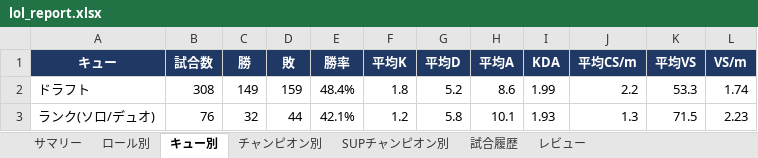
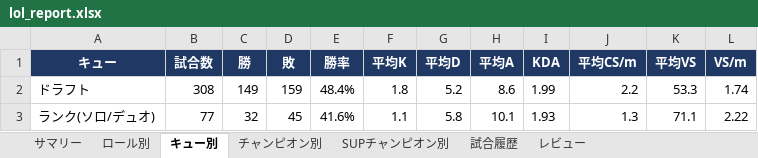
Before and after one commit to kenchi1209-hub/LoL-SUP-Tracker, an Excel workbook: data/excel/lol_report.xlsx, sheet キュー別, drawn as a sheet; values as stored, in another font and other column widths than the file's, no borders; conditional formats not drawn; the diff names each change by its address in the sheet, - before the commit and + after, or states it on an @@ line.

```diff
--- a/data/excel/lol_report.xlsx (sheet キュー別)
+++ b/data/excel/lol_report.xlsx (sheet キュー別)
-B3 (試合数): 76
+B3 (試合数): 77
-D3 (敗): 44
+D3 (敗): 45
-E3 (勝率): 42.1%
+E3 (勝率): 41.6%
-F3 (平均K): 1.2
+F3 (平均K): 1.1
-K3 (平均VS): 71.5
+K3 (平均VS): 71.1
-L3 (VS/m): 2.23
+L3 (VS/m): 2.22
```
Also changed, not shown: sheet 試合履歴, sheet レビュー, sheet サマリー, sheet SUPチャンピオン別, sheet チャンピオン別, sheet ロール別, 23 other files.
